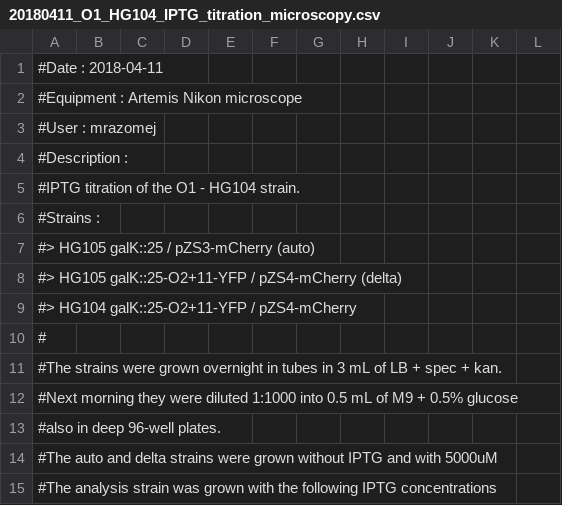
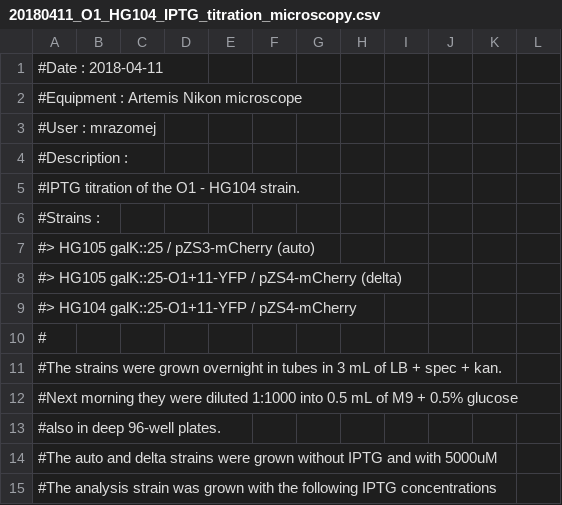
Before and after one commit to RPGroup-PBoC/chann_cap, a CSV file: data/csv_microscopy/20180411_O1_HG104_IPTG_titration_microscopy.csv, drawn as a sheet; only a part is shown.

```diff
--- a/data/csv_microscopy/20180411_O1_HG104_IPTG_titration_microscopy.csv
+++ b/data/csv_microscopy/20180411_O1_HG104_IPTG_titration_microscopy.csv
@@ -7,4 +7,4 @@
 #> HG105 galK::25 / pZS3-mCherry (auto)
-#> HG105 galK::25-O2+11-YFP / pZS4-mCherry (delta)
-#> HG104 galK::25-O2+11-YFP / pZS4-mCherry
+#> HG105 galK::25-O1+11-YFP / pZS4-mCherry (delta)
+#> HG104 galK::25-O1+11-YFP / pZS4-mCherry
 #
```
Also changed, not shown: data/csv_microscopy/20180412_O1_HG104_IPTG_titration_microscopy.csv, data/csv_microscopy/20180416_O1_RBS1027_IPTG_titration_microscopy.csv, 9 other files.
